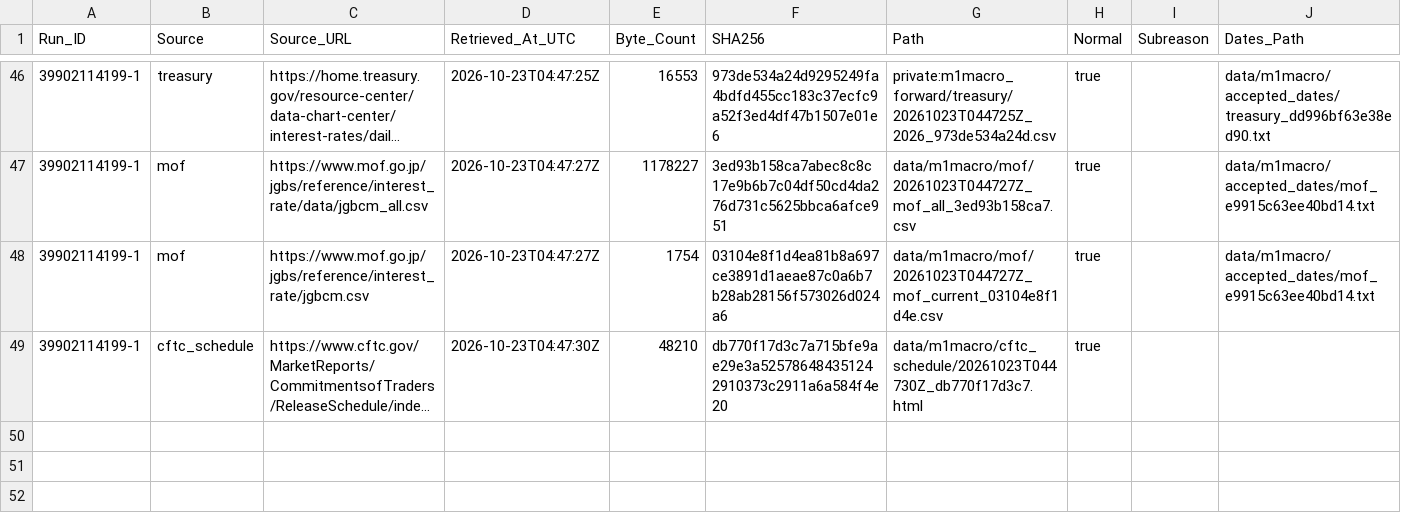
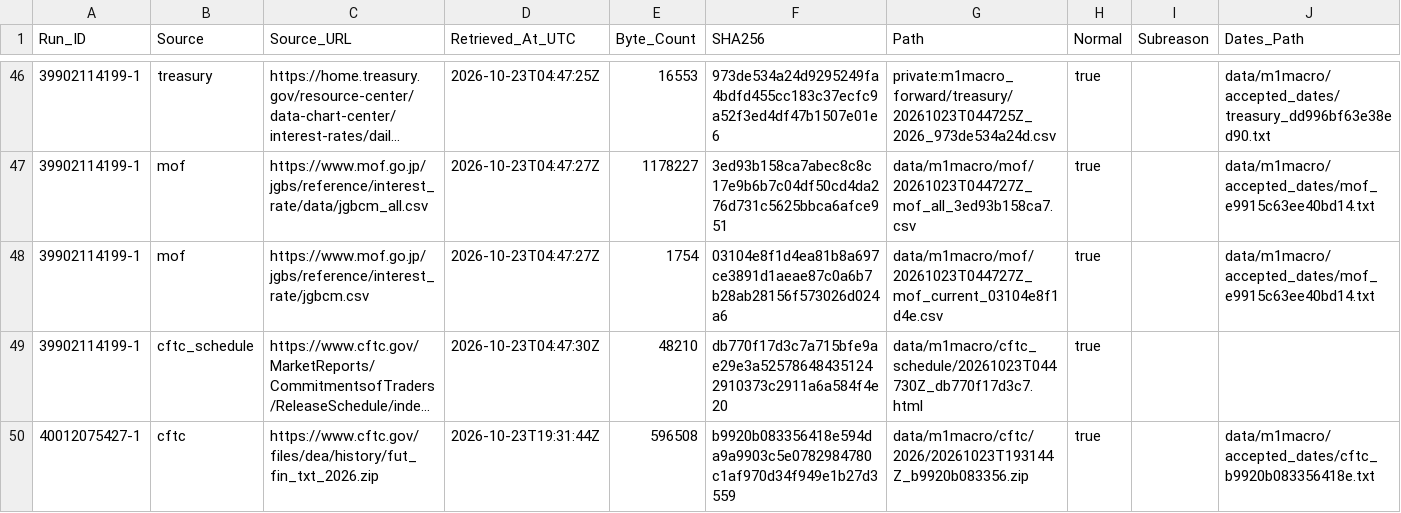
Before and after one commit to junsato1001-ops/-fx-forward-ledger, a CSV file: data/m1macro/source_fetches.csv, drawn as a sheet; only a part is shown, gaps mark what is left out; long unchanged cells end in …; the diff names each change by its address in the sheet, - before the commit and + after, or states it on an @@ line.

```diff
--- a/data/m1macro/source_fetches.csv
+++ b/data/m1macro/source_fetches.csv
+row 50: 40012075427-1 | cftc | https://www.cftc.gov/files/dea/history/fut_fin_txt_2026.zip | 2026-10-23T19:31:44Z | 596508 | b9920b083356418e594da9a9903c5e0782984780c1af970d34f949e1b27d3559 | data/m1macro/cftc/2026/20261023T193144Z_b9920b083356.zip | true |  | data/m1macro/accepted_dates/cftc_b9920b083356418e.txt
```
Also changed, not shown: 2 other files.
